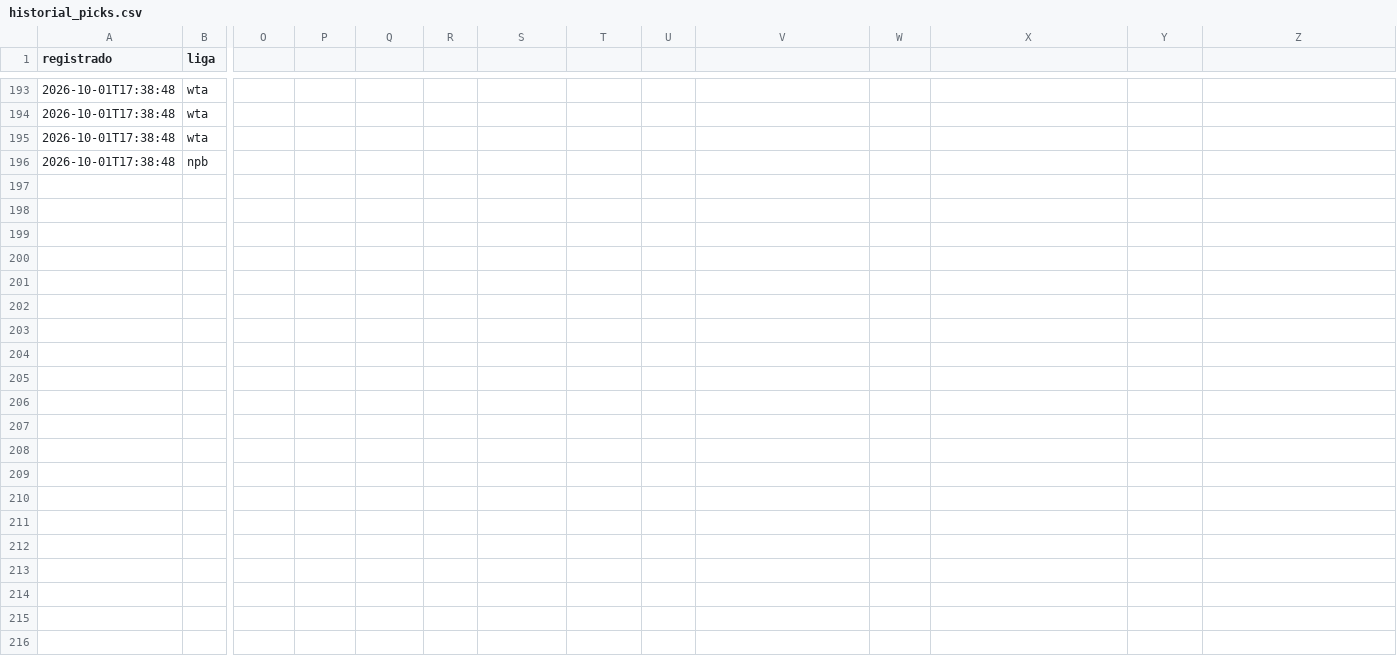
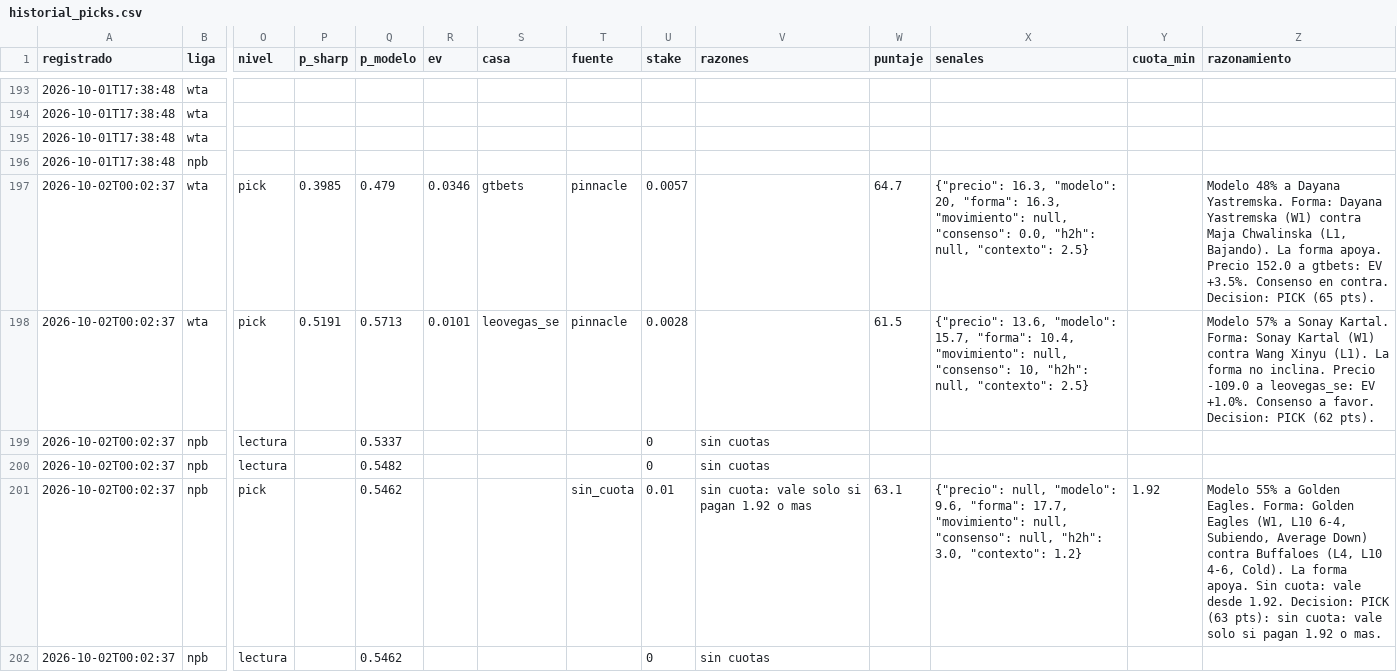
Before and after one commit to tenisman12/edgeline, a CSV file: salida/historial_picks.csv, drawn as a sheet; only a part is shown, gaps mark what is left out; rows hold the shown columns only; the diff names each change by its address in the sheet, - before the commit and + after, or states it on an @@ line.

Commit message:
cuotas 2026-10-02 00:02Z

```diff
--- a/salida/historial_picks.csv
+++ b/salida/historial_picks.csv
-O1: (empty)
+O1: nivel
-P1: (empty)
+P1: p_sharp
-Q1: (empty)
+Q1: p_modelo
-R1: (empty)
+R1: ev
-S1: (empty)
+S1: casa
-T1: (empty)
+T1: fuente
-U1: (empty)
+U1: stake
-V1: (empty)
+V1: razones
-W1: (empty)
+W1: puntaje
-X1: (empty)
+X1: senales
-Y1: (empty)
+Y1: cuota_min
-Z1: (empty)
+Z1: razonamiento
+row 197: 2026-10-02T00:02:37 | wta | pick | 0.3985 | 0.479 | 0.0346 | gtbets | pinnacle | 0.0057 |  | 64.7 | {"precio": 16.3, "modelo": 20, "forma": 16.3, "movimiento": null, "consenso": 0.0, "h2h": null, "contexto": 2.5} |  | Modelo 48% a Dayana Yastremska. Forma: Dayana Yastremska (W1) contra Maja Chwalinska (L1, Bajando). La forma apoya. Precio 152.0 a gtbets: EV +3.5%. Consenso en contra. Decision: PICK (65 pts).
+row 198: 2026-10-02T00:02:37 | wta | pick | 0.5191 | 0.5713 | 0.0101 | leovegas_se | pinnacle | 0.0028 |  | 61.5 | {"precio": 13.6, "modelo": 15.7, "forma": 10.4, "movimiento": null, "consenso": 10, "h2h": null, "contexto": 2.5} |  | Modelo 57% a Sonay Kartal. Forma: Sonay Kartal (W1) contra Wang Xinyu (L1). La forma no inclina. Precio -109.0 a leovegas_se: EV +1.0%. Consenso a favor. Decision: PICK (62 pts).
+row 199: 2026-10-02T00:02:37 | npb | lectura |  | 0.5337 |  |  |  | 0 | sin cuotas
+row 200: 2026-10-02T00:02:37 | npb | lectura |  | 0.5482 |  |  |  | 0 | sin cuotas
+row 201: 2026-10-02T00:02:37 | npb | pick |  | 0.5462 |  |  | sin_cuota | 0.01 | sin cuota: vale solo si pagan 1.92 o mas | 63.1 | {"precio": null, "modelo": 9.6, "forma": 17.7, "movimiento": null, "consenso": null, "h2h": 3.0, "contexto": 1.2} | 1.92 | Modelo 55% a Golden Eagles. Forma: Golden Eagles (W1, L10 6-4, Subiendo, Average Down) contra Buffaloes (L4, L10 4-6, Cold). La forma apoya. Sin cuota: vale desde 1.92. Decision: PICK (63 pts): sin cuota: vale solo si pagan 1.92 o mas.
+row 202: 2026-10-02T00:02:37 | npb | lectura |  | 0.5462 |  |  |  | 0 | sin cuotas
```
Also changed, not shown: salida/historial_calificado.csv, 8 other files.
